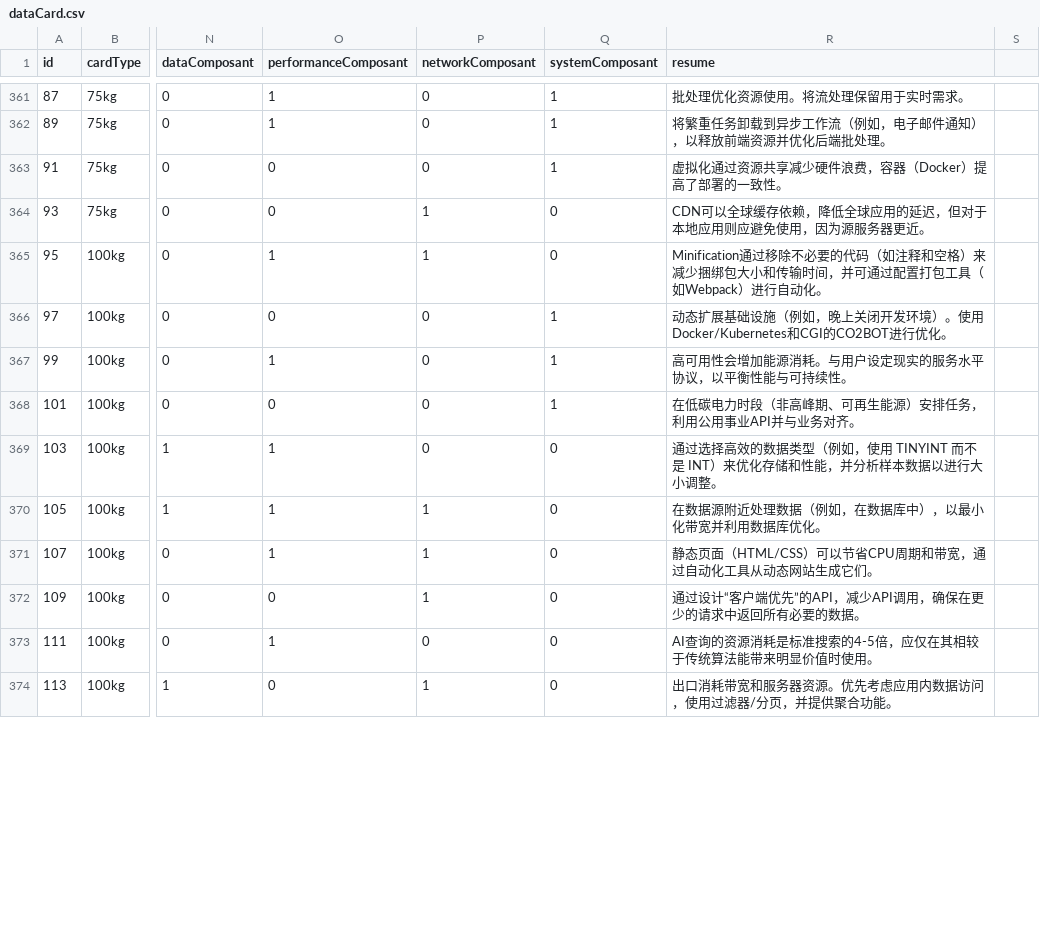
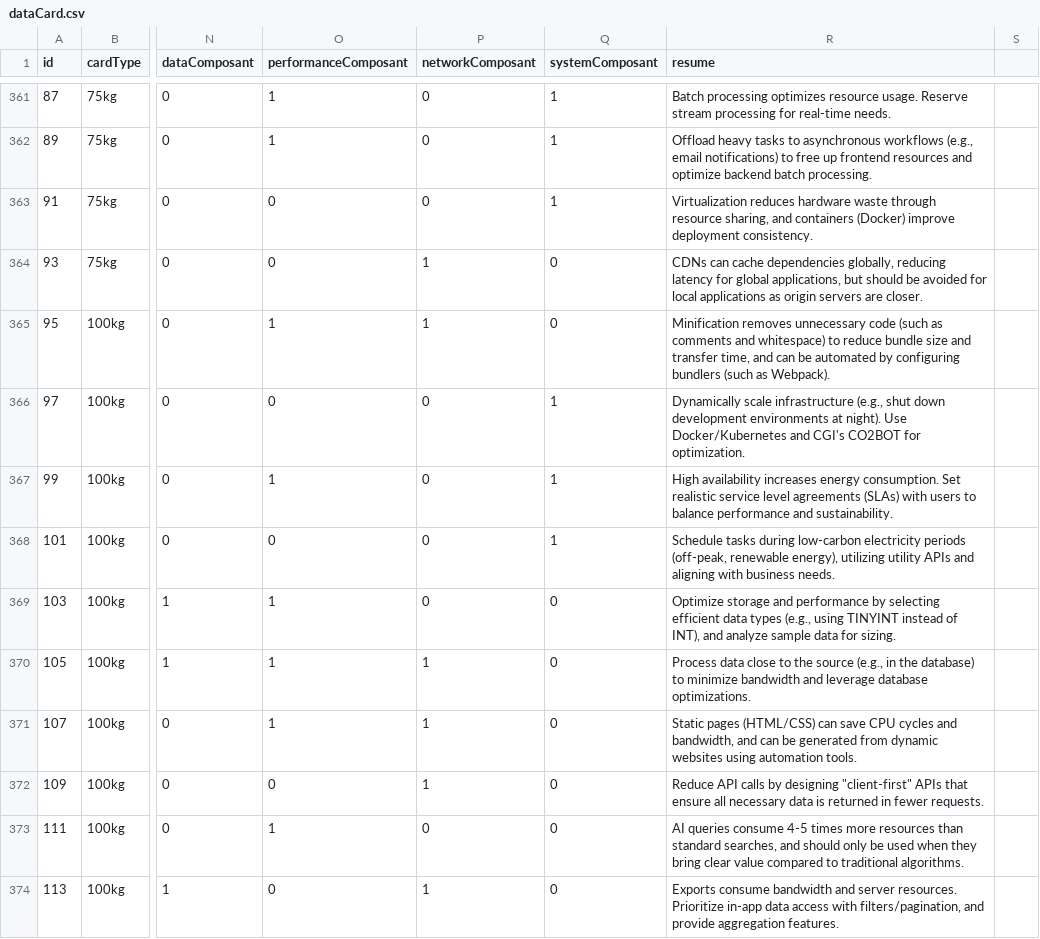
Before and after one commit to hexplosif/4IF-PLD-AGIR, a CSV file: workspaces/api/src/dataCard.csv, drawn as a sheet; only a part is shown, gaps mark what is left out; the diff covers the shown part only; the diff names each change by its address in the sheet, - before the commit and + after, or states it on an @@ line.

```diff
--- a/workspaces/api/src/dataCard.csv
+++ b/workspaces/api/src/dataCard.csv
-R361 (resume): 批处理优化资源使用。将流处理保留用于实时需求。
+R361 (resume): Batch processing optimizes resource usage. Reserve stream processing for real-time needs.
-R362 (resume): 将繁重任务卸载到异步工作流（例如，电子邮件通知），以释放前端资源并优化后端批处理。
+R362 (resume): Offload heavy tasks to asynchronous workflows (e.g., email notifications) to free up frontend resources and optimize backend batch processing.
-R363 (resume): 虚拟化通过资源共享减少硬件浪费，容器（Docker）提高了部署的一致性。
+R363 (resume): Virtualization reduces hardware waste through resource sharing, and containers (Docker) improve deployment consistency.
-R364 (resume): CDN可以全球缓存依赖，降低全球应用的延迟，但对于本地应用则应避免使用，因为源服务器更近。
+R364 (resume): CDNs can cache dependencies globally, reducing latency for global applications, but should be avoided for local applications as origin servers are closer.
-R365 (resume): Minification通过移除不必要的代码（如注释和空格）来减少捆绑包大小和传输时间，并可通过配置打包工具（如Webpack）进行自动化。
+R365 (resume): Minification removes unnecessary code (such as comments and whitespace) to reduce bundle size and transfer time, and can be automated by configuring bundlers (such as Webpack).
-R366 (resume): 动态扩展基础设施（例如，晚上关闭开发环境）。使用Docker/Kubernetes和CGI的CO2BOT进行优化。
+R366 (resume): Dynamically scale infrastructure (e.g., shut down development environments at night). Use Docker/Kubernetes and CGI's CO2BOT for optimization.
-R367 (resume): 高可用性会增加能源消耗。与用户设定现实的服务水平协议，以平衡性能与可持续性。
+R367 (resume): High availability increases energy consumption. Set realistic service level agreements (SLAs) with users to balance performance and sustainability.
-R368 (resume): 在低碳电力时段（非高峰期、可再生能源）安排任务，利用公用事业API并与业务对齐。
+R368 (resume): Schedule tasks during low-carbon electricity periods (off-peak, renewable energy), utilizing utility APIs and aligning with business needs.
-R369 (resume): 通过选择高效的数据类型（例如，使用 TINYINT 而不是 INT）来优化存储和性能，并分析样本数据以进行大小调整。
+R369 (resume): Optimize storage and performance by selecting efficient data types (e.g., using TINYINT instead of INT), and analyze sample data for sizing.
-R370 (resume): 在数据源附近处理数据（例如，在数据库中），以最小化带宽并利用数据库优化。
+R370 (resume): Process data close to the source (e.g., in the database) to minimize bandwidth and leverage database optimizations.
-R371 (resume): 静态页面（HTML/CSS）可以节省CPU周期和带宽，通过自动化工具从动态网站生成它们。
+R371 (resume): Static pages (HTML/CSS) can save CPU cycles and bandwidth, and can be generated from dynamic websites using automation tools.
-R372 (resume): 通过设计“客户端优先”的API，减少API调用，确保在更少的请求中返回所有必要的数据。
+R372 (resume): Reduce API calls by designing "client-first" APIs that ensure all necessary data is returned in fewer requests.
-R373 (resume): AI查询的资源消耗是标准搜索的4-5倍，应仅在其相较于传统算法能带来明显价值时使用。
+R373 (resume): AI queries consume 4-5 times more resources than standard searches, and should only be used when they bring clear value compared to traditional algorithms.
-R374 (resume): 出口消耗带宽和服务器资源。优先考虑应用内数据访问，使用过滤器/分页，并提供聚合功能。
+R374 (resume): Exports consume bandwidth and server resources. Prioritize in-app data access with filters/pagination, and provide aggregation features.
```
Also changed, not shown: 53 edited cells elsewhere in this file.
